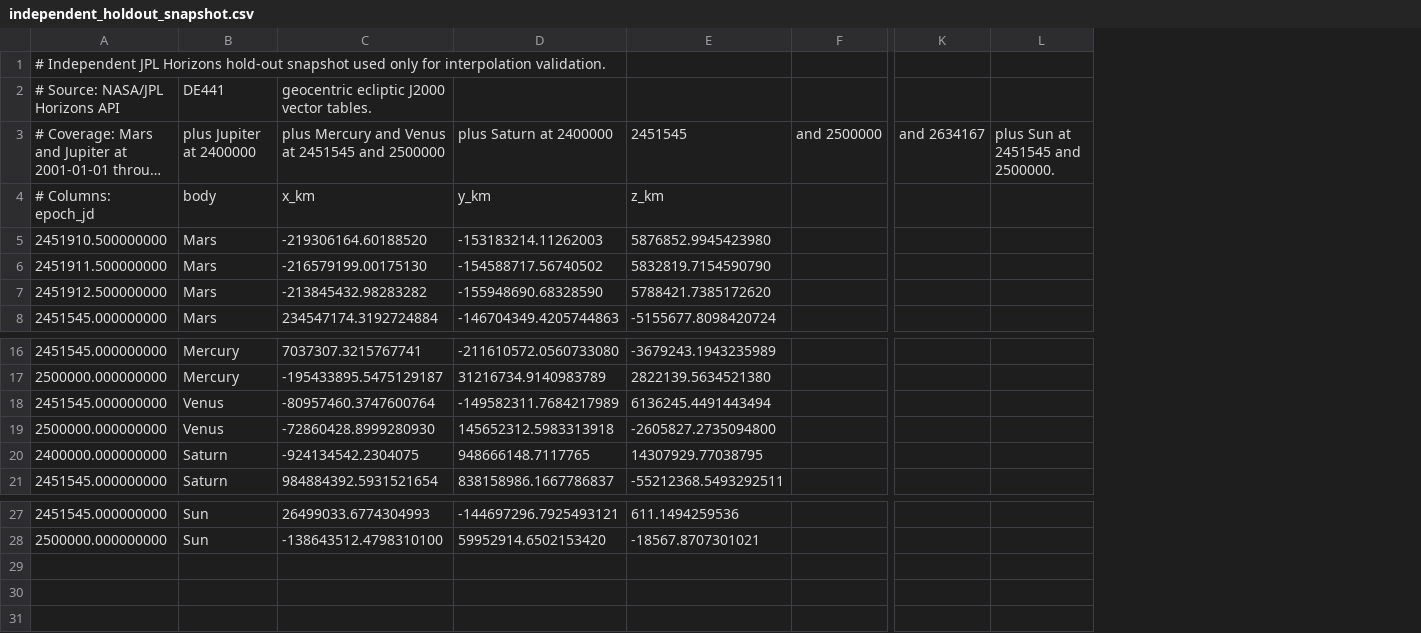
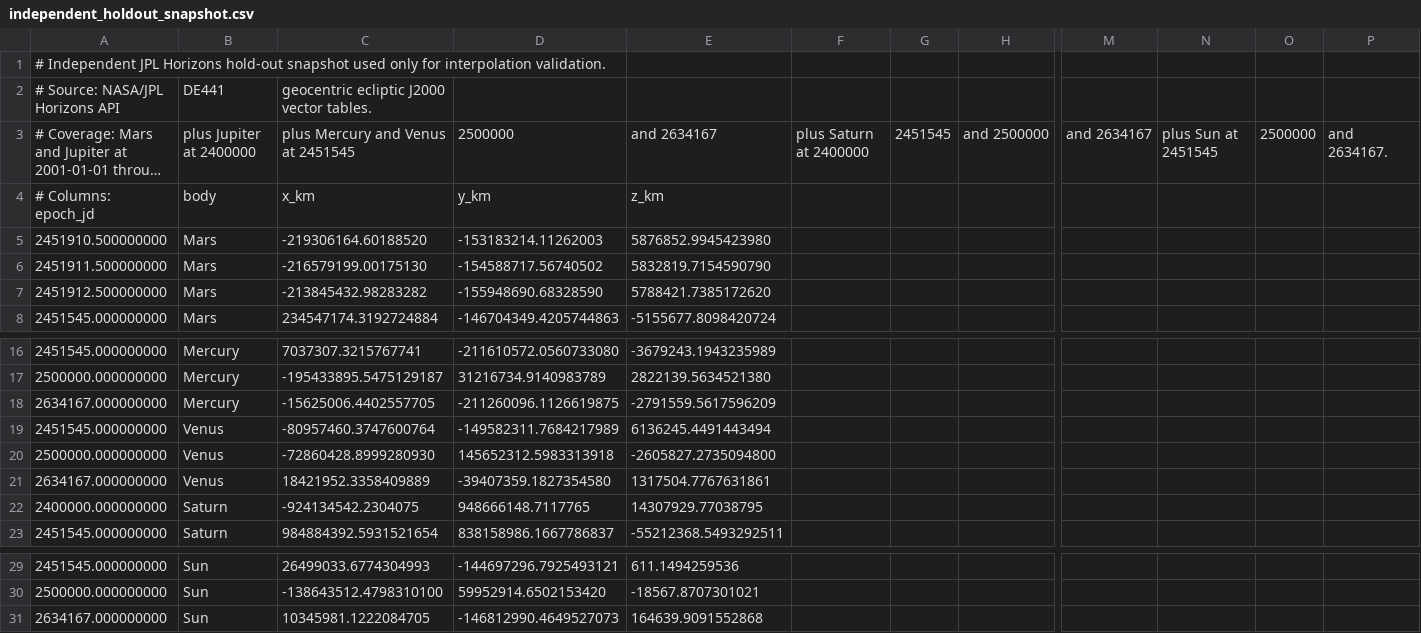
Before and after one commit to rahulmutt/pleiades, a CSV file: crates/pleiades-jpl/data/independent_holdout_snapshot.csv, drawn as a sheet; only a part is shown, gaps mark what is left out; long unchanged cells end in …; removed rows and columns are numbered as before the commit, all else as after; rows hold the shown columns only; the diff names each change by its address in the sheet, - before the commit and + after, or states it on an @@ line.

```diff
--- a/crates/pleiades-jpl/data/independent_holdout_snapshot.csv
+++ b/crates/pleiades-jpl/data/independent_holdout_snapshot.csv
+column F, row 3: plus Saturn at 2400000
+column G, row 3: 2451545
-column L, row 3: plus Sun at 2451545 and 2500000.
+column N, row 3: plus Sun at 2451545
+column O, row 3: 2500000
+column P, row 3: and 2634167.
-C3: plus Mercury and Venus at 2451545 and 2500000
+C3: plus Mercury and Venus at 2451545
-D3: plus Saturn at 2400000
+D3: 2500000
-E3: 2451545
+E3: and 2634167
+row 18: 2634167.000000000 | Mercury | -15625006.4402557705 | -211260096.1126619875 | -2791559.5617596209
+row 21: 2634167.000000000 | Venus | 18421952.3358409889 | -39407359.1827354580 | 1317504.7767631861
+row 31: 2634167.000000000 | Sun | 10345981.1222084705 | -146812990.4649527073 | 164639.9091552868
```
Also changed, not shown: 3 other files.
